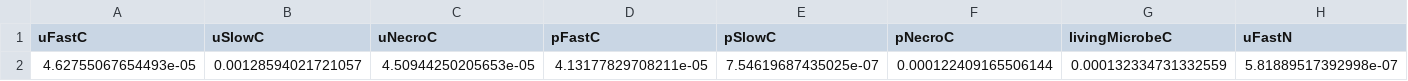
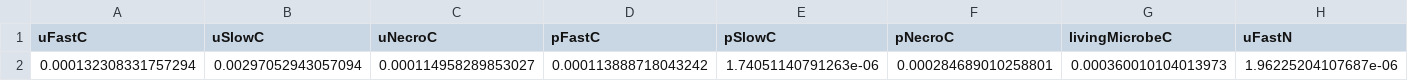
Before and after one commit to BrzostekEcologyLab/FUN-BioCROP-LIDET, a CSV file: model/rhizo_till.csv, drawn as a sheet; only a part is shown; removed rows and columns are numbered as before the commit, all else as after; rows hold the shown columns only; the diff names each change by its address in the sheet, - before the commit and + after, or states it on an @@ line.

```diff
--- a/model/rhizo_till.csv
+++ b/model/rhizo_till.csv
-row 2: 4.62755067654493e-05 | 0.00128594021721057 | 4.50944250205653e-05 | 4.13177829708211e-05 | 7.54619687435025e-07 | 0.000122409165506144 | 0.000132334731332559 | 5.81889517392998e-07
+row 2: 0.000132308331757294 | 0.00297052943057094 | 0.000114958289853027 | 0.000113888718043242 | 1.74051140791263e-06 | 0.000284689010258801 | 0.000360010104013973 | 1.96225204107687e-06
```
Also changed, not shown: model/bulk.csv, model/bulk_till.csv, 7 other files.
